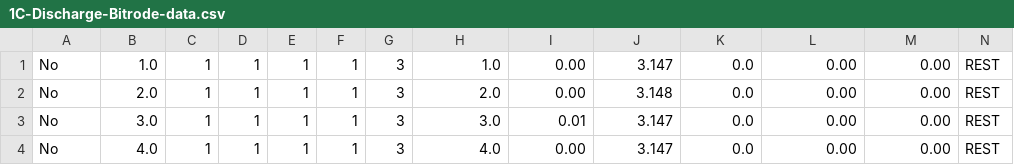
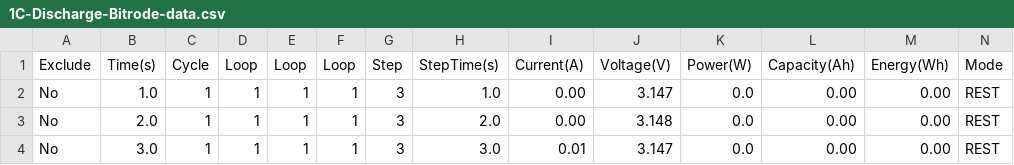
Before and after one commit to batterysim/equiv-circ-model, a CSV file: data/1C-Discharge-Bitrode-data.csv, drawn as a sheet; only a part is shown; the shorter side is filled out with more unchanged rows; rows hold the shown columns only; the diff names each change by its address in the sheet, - before the commit and + after, or states it on an @@ line.

Commit message:
Discharge and temperature data

```diff
--- a/data/1C-Discharge-Bitrode-data.csv
+++ b/data/1C-Discharge-Bitrode-data.csv
+row 1: Exclude | Time(s) | Cycle | Loop | Loop | Loop | Step | StepTime(s) | Current(A) | Voltage(V) | Power(W) | Capacity(Ah) | Energy(Wh) | Mode
```
Also changed, not shown: data/2C-Discharge-Bitrode-data.csv, data/3C-Discharge-Bitrode-data.csv, 10 other files.
